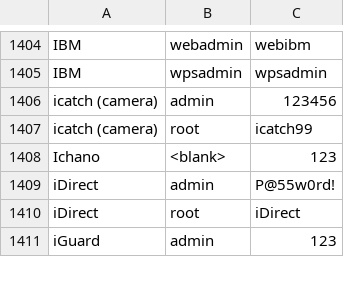
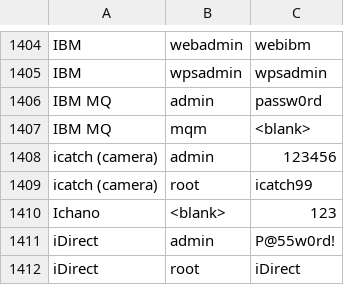
Before and after one commit to ihebski/DefaultCreds-cheat-sheet, a CSV file: DefaultCreds-Cheat-Sheet.csv, drawn as a sheet; only a part is shown, gaps mark what is left out; the shorter side is filled out with more unchanged rows; the diff names each change by its address in the sheet, - before the commit and + after, or states it on an @@ line.

Commit message:
Add IBM MQ credentials
- https://www.ibm.com/docs/en/ibm-mq/7.5?topic=editions-security
- https://www.ibm.com/docs/en/ibm-mq/9.3?topic=linux-setting-up-user-group
- https://hub.docker.com/r/ibmcom/mq/

```diff
--- a/DefaultCreds-Cheat-Sheet.csv
+++ b/DefaultCreds-Cheat-Sheet.csv
+row 1406: IBM MQ | admin | passw0rd
+row 1407: IBM MQ | mqm | <blank>
```
